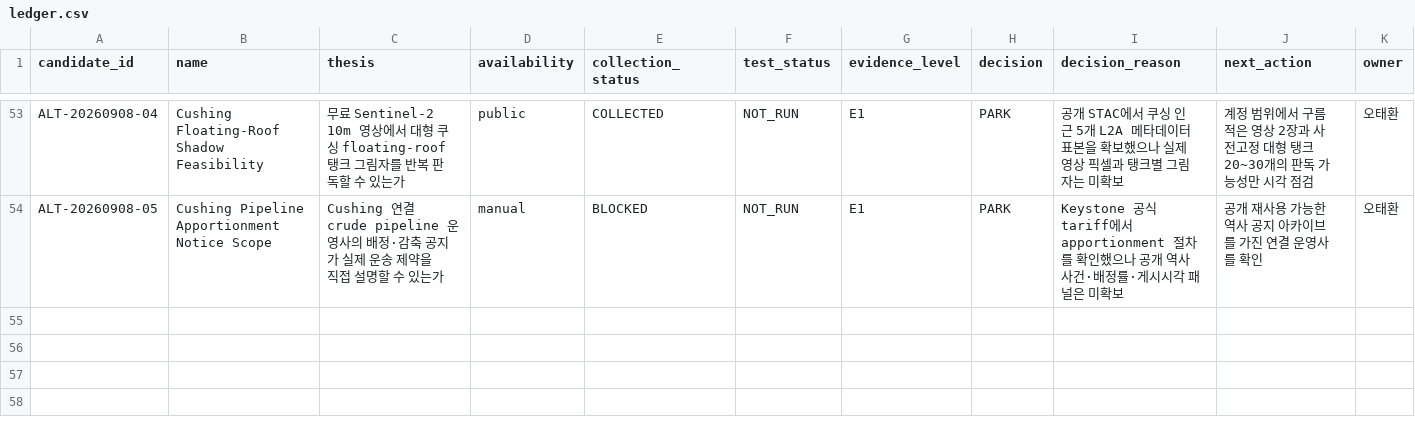
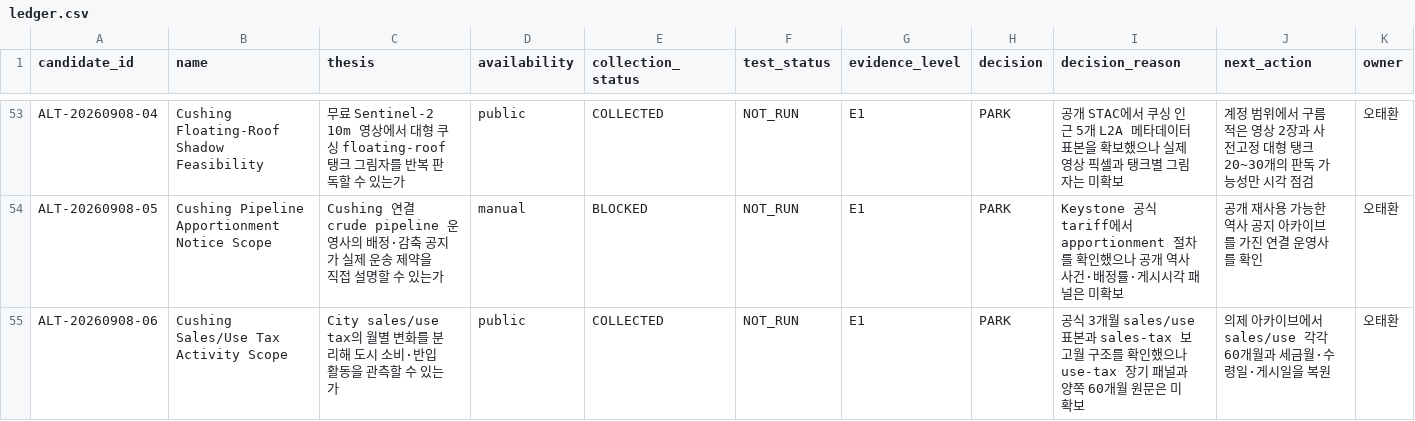
Before and after one commit to Noah-TaeHwan/ls-crude, a CSV file: research/candidates/ledger.csv, drawn as a sheet; only a part is shown, gaps mark what is left out; rows hold the shown columns only; the diff names each change by its address in the sheet, - before the commit and + after, or states it on an @@ line.

Commit message:
research: scope CFAM sales and use tax

```diff
--- a/research/candidates/ledger.csv
+++ b/research/candidates/ledger.csv
+row 55: ALT-20260908-06 | Cushing Sales/Use Tax Activity Scope | City sales/use tax의 월별 변화를 분리해 도시 소비·반입 활동을 관측할 수 있는가 | public | COLLECTED | NOT_RUN | E1 | PARK | 공식 3개월 sales/use 표본과 sales-tax 보고월 구조를 확인했으나 use-tax 장기 패널과 양쪽 60개월 원문은 미확보 | 의제 아카이브에서 sales/use 각각 60개월과 세금월·수령일·게시일을 복원 | 오태환
```
Also changed, not shown: 4 other files.
